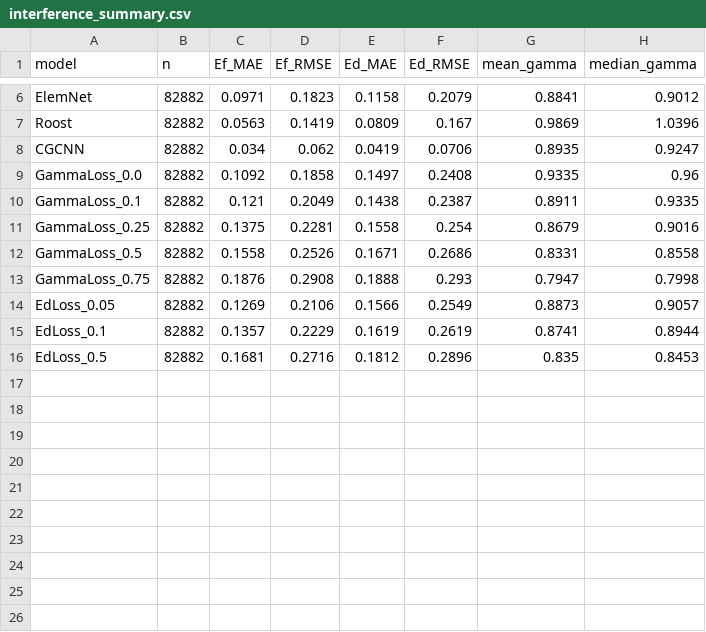
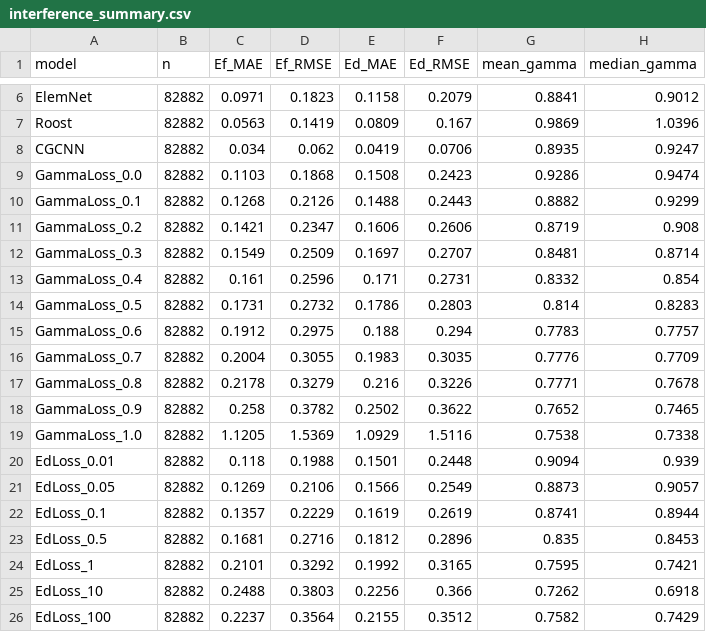
Before and after one commit to KanzowA/InterferenceIndex, a CSV file: interference_summary.csv, drawn as a sheet; only a part is shown, gaps mark what is left out.

```diff
--- a/interference_summary.csv
+++ b/interference_summary.csv
@@ -8,7 +8,14 @@ Roost,82882,0.0563,0.1419,0.0809,0.167,0.9869,1.0396
 CGCNN,82882,0.034,0.062,0.0419,0.0706,0.8935,0.9247
-GammaLoss_0.0,82882,0.1092,0.1858,0.1497,0.2408,0.9335,0.96
-GammaLoss_0.1,82882,0.121,0.2049,0.1438,0.2387,0.8911,0.9335
-GammaLoss_0.25,82882,0.1375,0.2281,0.1558,0.254,0.8679,0.9016
-GammaLoss_0.5,82882,0.1558,0.2526,0.1671,0.2686,0.8331,0.8558
-GammaLoss_0.75,82882,0.1876,0.2908,0.1888,0.293,0.7947,0.7998
+GammaLoss_0.0,82882,0.1103,0.1868,0.1508,0.2423,0.9286,0.9474
+GammaLoss_0.1,82882,0.1268,0.2126,0.1488,0.2443,0.8882,0.9299
+GammaLoss_0.2,82882,0.1421,0.2347,0.1606,0.2606,0.8719,0.908
+GammaLoss_0.3,82882,0.1549,0.2509,0.1697,0.2707,0.8481,0.8714
+GammaLoss_0.4,82882,0.161,0.2596,0.171,0.2731,0.8332,0.854
+GammaLoss_0.5,82882,0.1731,0.2732,0.1786,0.2803,0.814,0.8283
+GammaLoss_0.6,82882,0.1912,0.2975,0.188,0.294,0.7783,0.7757
+GammaLoss_0.7,82882,0.2004,0.3055,0.1983,0.3035,0.7776,0.7709
+GammaLoss_0.8,82882,0.2178,0.3279,0.216,0.3226,0.7771,0.7678
+GammaLoss_0.9,82882,0.258,0.3782,0.2502,0.3622,0.7652,0.7465
+GammaLoss_1.0,82882,1.1205,1.5369,1.0929,1.5116,0.7538,0.7338
+EdLoss_0.01,82882,0.118,0.1988,0.1501,0.2448,0.9094,0.939
 EdLoss_0.05,82882,0.1269,0.2106,0.1566,0.2549,0.8873,0.9057
@@ -16 +23,4 @@ EdLoss_0.1,82882,0.1357,0.2229,0.1619,0.2619,0.8741,0.8944
 EdLoss_0.5,82882,0.1681,0.2716,0.1812,0.2896,0.835,0.8453
+EdLoss_1,82882,0.2101,0.3292,0.1992,0.3165,0.7595,0.7421
+EdLoss_10,82882,0.2488,0.3803,0.2256,0.366,0.7262,0.6918
+EdLoss_100,82882,0.2237,0.3564,0.2155,0.3512,0.7582,0.7429
```
Also changed, not shown: 16 other files.
